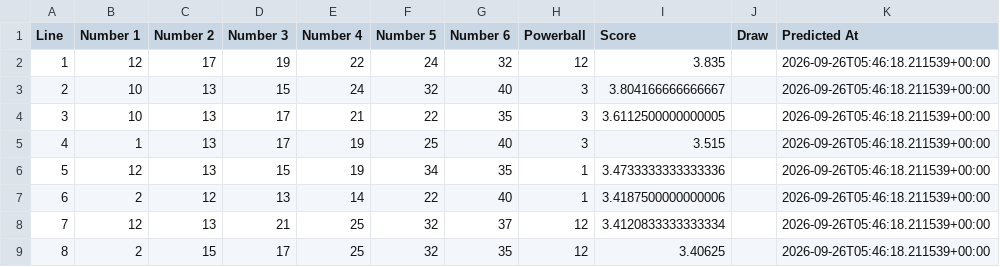
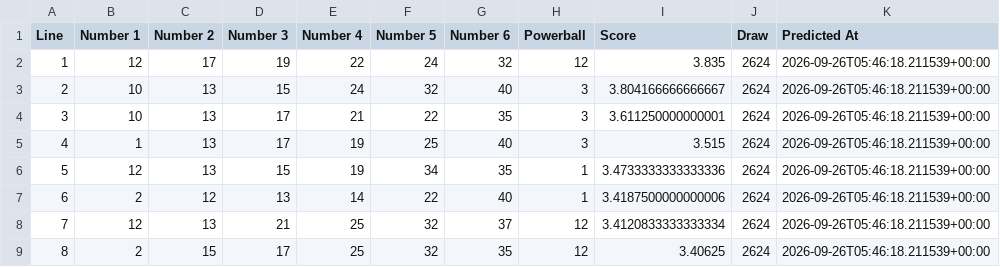
Before and after one commit to Ellywoooo/PowerballBot, a CSV file: predictions/latest.csv, drawn as a sheet.

```diff
--- a/predictions/latest.csv
+++ b/predictions/latest.csv
@@ -1,9 +1,9 @@
 Line,Number 1,Number 2,Number 3,Number 4,Number 5,Number 6,Powerball,Score,Draw,Predicted At
-1,12,17,19,22,24,32,12,3.835,,2026-09-26T05:46:18.211539+00:00
-2,10,13,15,24,32,40,3,3.804166666666667,,2026-09-26T05:46:18.211539+00:00
-3,10,13,17,21,22,35,3,3.6112500000000005,,2026-09-26T05:46:18.211539+00:00
-4,1,13,17,19,25,40,3,3.515,,2026-09-26T05:46:18.211539+00:00
-5,12,13,15,19,34,35,1,3.4733333333333336,,2026-09-26T05:46:18.211539+00:00
-6,2,12,13,14,22,40,1,3.4187500000000006,,2026-09-26T05:46:18.211539+00:00
-7,12,13,21,25,32,37,12,3.4120833333333334,,2026-09-26T05:46:18.211539+00:00
-8,2,15,17,25,32,35,12,3.40625,,2026-09-26T05:46:18.211539+00:00
+1,12,17,19,22,24,32,12,3.835,2624,2026-09-26T05:46:18.211539+00:00
+2,10,13,15,24,32,40,3,3.804166666666667,2624,2026-09-26T05:46:18.211539+00:00
+3,10,13,17,21,22,35,3,3.611250000000001,2624,2026-09-26T05:46:18.211539+00:00
+4,1,13,17,19,25,40,3,3.515,2624,2026-09-26T05:46:18.211539+00:00
+5,12,13,15,19,34,35,1,3.4733333333333336,2624,2026-09-26T05:46:18.211539+00:00
+6,2,12,13,14,22,40,1,3.4187500000000006,2624,2026-09-26T05:46:18.211539+00:00
+7,12,13,21,25,32,37,12,3.4120833333333334,2624,2026-09-26T05:46:18.211539+00:00
+8,2,15,17,25,32,35,12,3.40625,2624,2026-09-26T05:46:18.211539+00:00
```
Also changed, not shown: data/draws_clean.csv, predictions/history.csv.
